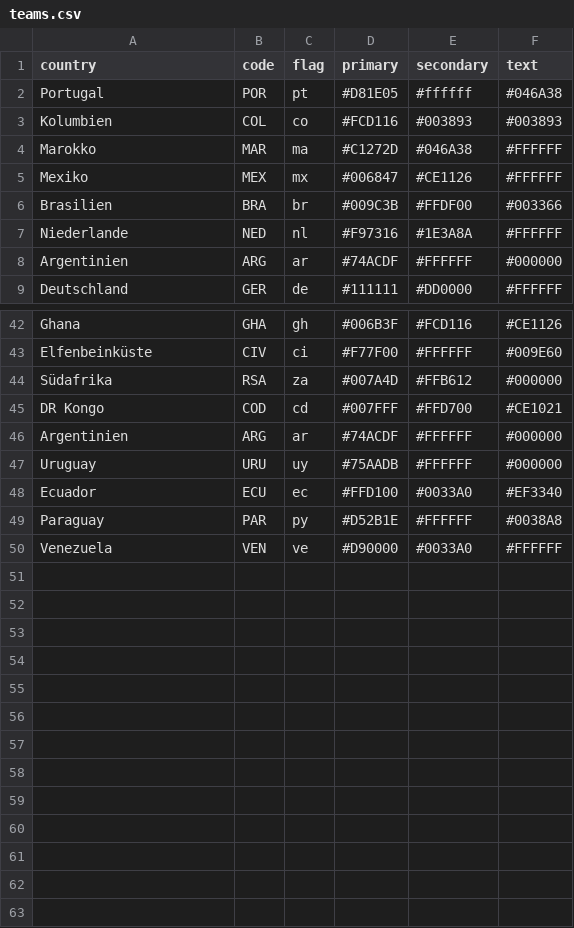
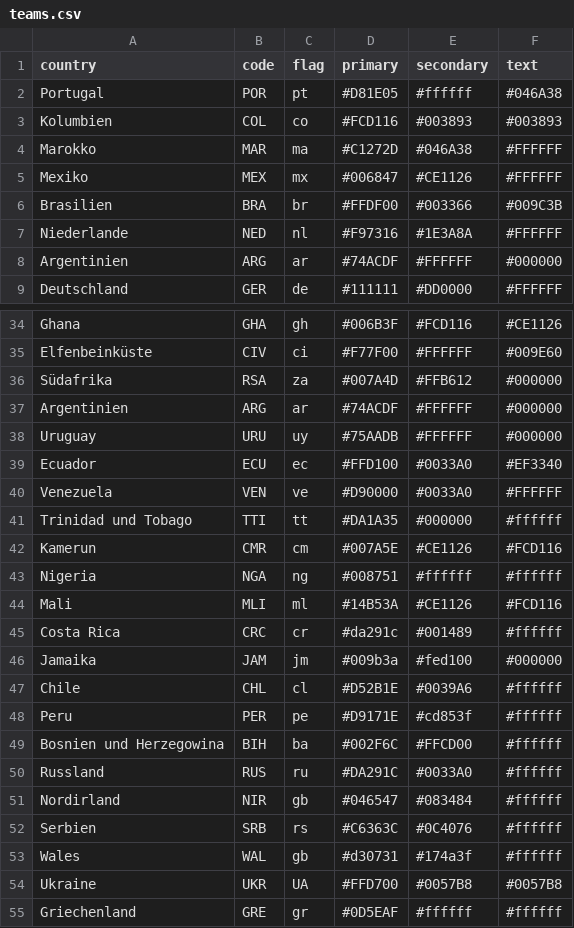
Before and after one commit to MultiOhm/weltPokal, a CSV file: data/teams.csv, drawn as a sheet; only a part is shown, gaps mark what is left out; the diff covers the shown part only.

```diff
--- a/data/teams.csv
+++ b/data/teams.csv
@@ -5,3 +5,3 @@ Marokko,MAR,ma,#C1272D,#046A38,#FFFFFF
 Mexiko,MEX,mx,#006847,#CE1126,#FFFFFF
-Brasilien,BRA,br,#009C3B,#FFDF00,#003366
+Brasilien,BRA,br,#FFDF00,#003366,#009C3B
 Niederlande,NED,nl,#F97316,#1E3A8A,#FFFFFF
@@ -44,3 +36,2 @@ Elfenbeinküste,CIV,ci,#F77F00,#FFFFFF,#009E60
 Südafrika,RSA,za,#007A4D,#FFB612,#000000
-DR Kongo,COD,cd,#007FFF,#FFD700,#CE1021
 Argentinien,ARG,ar,#74ACDF,#FFFFFF,#000000
@@ -48,3 +39,17 @@ Uruguay,URU,uy,#75AADB,#FFFFFF,#000000
 Ecuador,ECU,ec,#FFD100,#0033A0,#EF3340
-Paraguay,PAR,py,#D52B1E,#FFFFFF,#0038A8
 Venezuela,VEN,ve,#D90000,#0033A0,#FFFFFF
+Trinidad und Tobago,TTI,tt,#DA1A35,#000000,#ffffff
+Kamerun,CMR,cm,#007A5E,#CE1126,#FCD116
+Nigeria,NGA,ng,#008751,#ffffff,#ffffff
+Mali,MLI,ml,#14B53A,#CE1126,#FCD116
+Costa Rica,CRC,cr,#da291c,#001489,#ffffff
+Jamaika,JAM,jm,#009b3a,#fed100,#000000
+Chile,CHL,cl,#D52B1E,#0039A6,#ffffff
+Peru,PER,pe,#D9171E,#cd853f,#ffffff
+Bosnien und Herzegowina,BIH,ba,#002F6C,#FFCD00,#ffffff
+Russland,RUS,ru,#DA291C,#0033A0,#ffffff
+Nordirland,NIR,gb,#046547,#083484,#ffffff
+Serbien,SRB,rs,#C6363C,#0C4076,#ffffff
+Wales,WAL,gb,#d30731,#174a3f,#ffffff
+Ukraine,UKR,UA,#FFD700,#0057B8,#0057B8
+Griechenland,GRE,gr,#0D5EAF,#ffffff,#ffffff
```
Also changed, not shown: 8 removed rows and 11 edited cells elsewhere in this file, data/history.csv, 6 other files.
